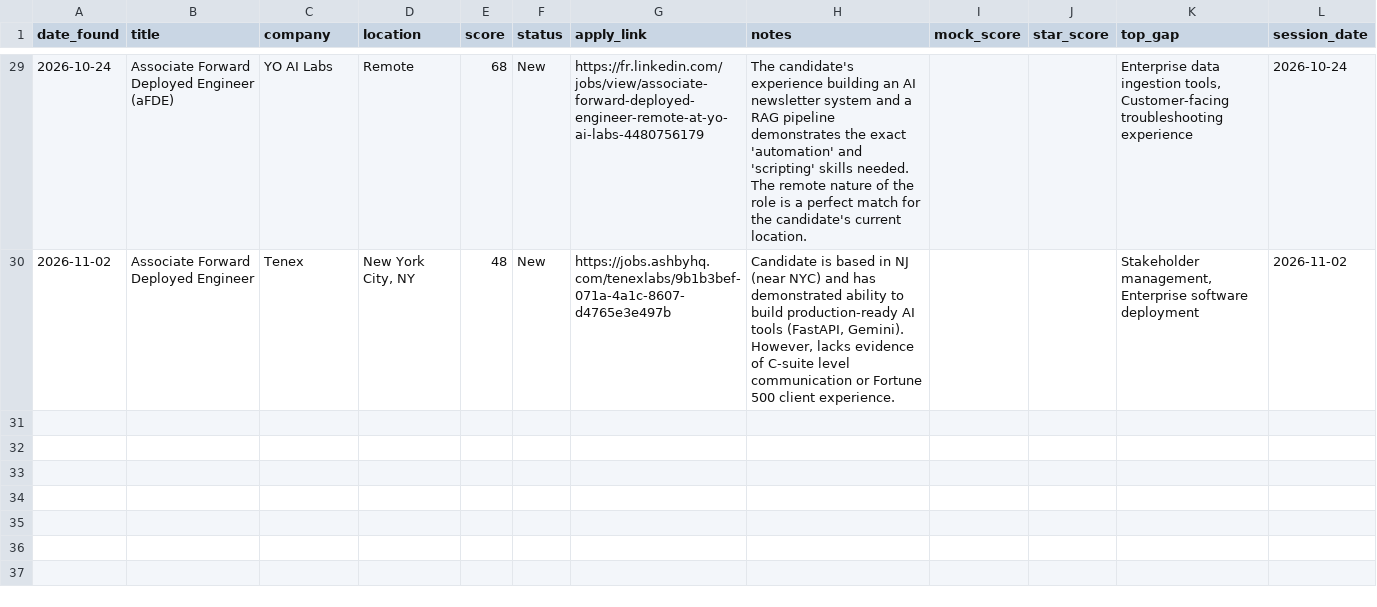
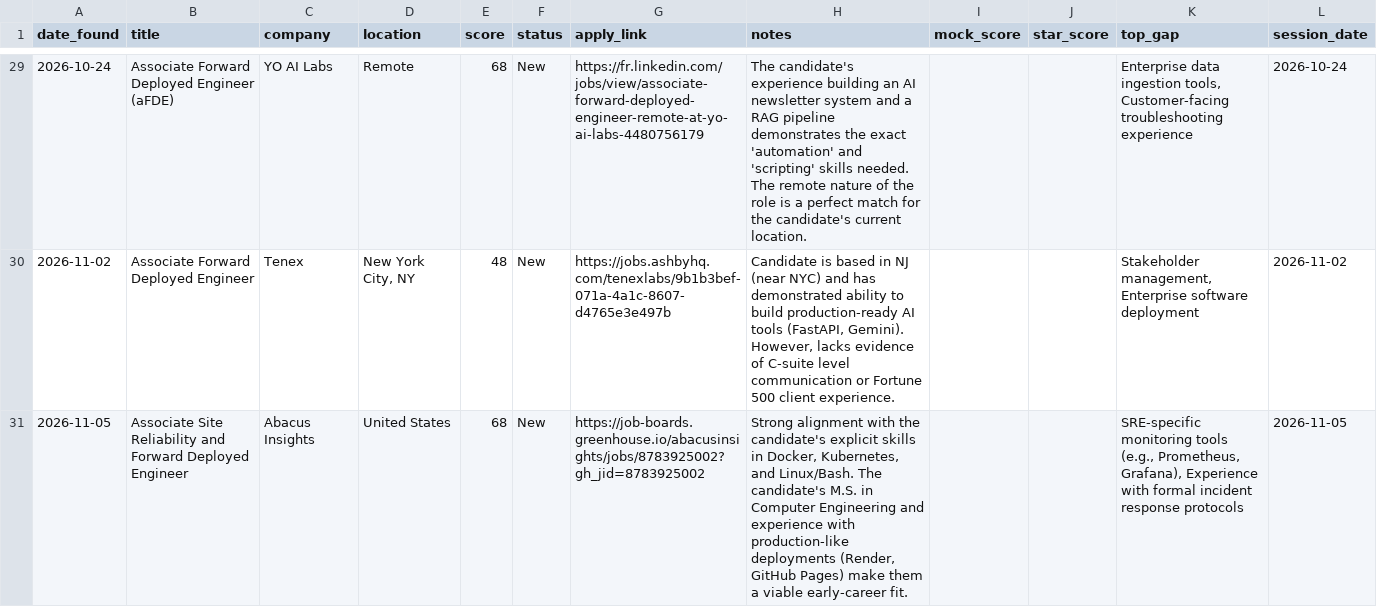
Before and after one commit to muraliikrishnant/EntryWay-AI, a CSV file: site/data/jobs_forward_deployed_engineer.csv, drawn as a sheet; only a part is shown, gaps mark what is left out; the diff names each change by its address in the sheet, - before the commit and + after, or states it on an @@ line.

```diff
--- a/site/data/jobs_forward_deployed_engineer.csv
+++ b/site/data/jobs_forward_deployed_engineer.csv
+row 31: 2026-11-05 | Associate Site Reliability and Forward Deployed Engineer | Abacus Insights | United States | 68 | New | https://job-boards.greenhouse.io/abacusinsights/jobs/8783925002?gh_jid=8783925002 | Strong alignment with the candidate's explicit skills in Docker, Kubernetes, and Linux/Bash. The candidate's M.S. in Computer Engineering and experience with production-like deployments (Render, GitHub Pages) make them a viable early-career fit. |  |  | SRE-specific monitoring tools (e.g., Prometheus, Grafana), Experience with formal incident response protocols | 2026-11-05
```
